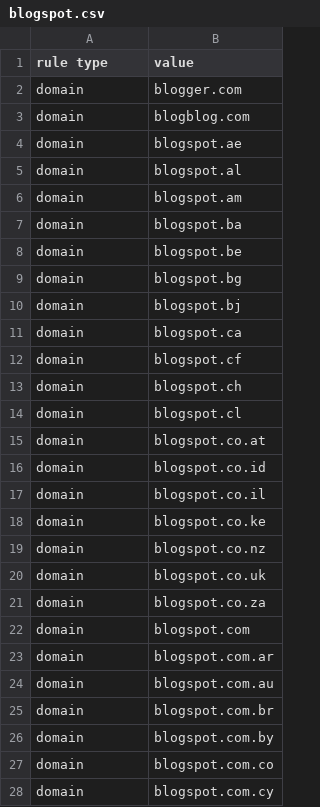
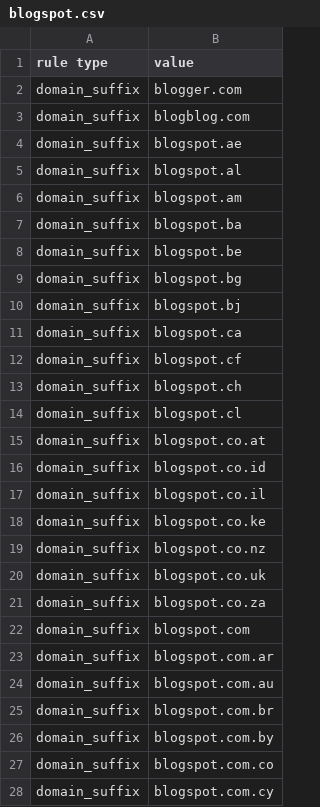
Before and after one commit to getlantern/rulesets, a CSV file: csv/smart-routing/blogspot.csv, drawn as a sheet; only a part is shown; the diff covers the shown part only.

```diff
--- a/csv/smart-routing/blogspot.csv
+++ b/csv/smart-routing/blogspot.csv
@@ -1,28 +1,28 @@
 rule type,value
-domain,blogger.com
-domain,blogblog.com
-domain,blogspot.ae
-domain,blogspot.al
-domain,blogspot.am
-domain,blogspot.ba
-domain,blogspot.be
-domain,blogspot.bg
-domain,blogspot.bj
-domain,blogspot.ca
-domain,blogspot.cf
-domain,blogspot.ch
-domain,blogspot.cl
-domain,blogspot.co.at
-domain,blogspot.co.id
-domain,blogspot.co.il
-domain,blogspot.co.ke
-domain,blogspot.co.nz
-domain,blogspot.co.uk
-domain,blogspot.co.za
-domain,blogspot.com
-domain,blogspot.com.ar
-domain,blogspot.com.au
-domain,blogspot.com.br
-domain,blogspot.com.by
-domain,blogspot.com.co
-domain,blogspot.com.cy
+domain_suffix,blogger.com
+domain_suffix,blogblog.com
+domain_suffix,blogspot.ae
+domain_suffix,blogspot.al
+domain_suffix,blogspot.am
+domain_suffix,blogspot.ba
+domain_suffix,blogspot.be
+domain_suffix,blogspot.bg
+domain_suffix,blogspot.bj
+domain_suffix,blogspot.ca
+domain_suffix,blogspot.cf
+domain_suffix,blogspot.ch
+domain_suffix,blogspot.cl
+domain_suffix,blogspot.co.at
+domain_suffix,blogspot.co.id
+domain_suffix,blogspot.co.il
+domain_suffix,blogspot.co.ke
+domain_suffix,blogspot.co.nz
+domain_suffix,blogspot.co.uk
+domain_suffix,blogspot.co.za
+domain_suffix,blogspot.com
+domain_suffix,blogspot.com.ar
+domain_suffix,blogspot.com.au
+domain_suffix,blogspot.com.br
+domain_suffix,blogspot.com.by
+domain_suffix,blogspot.com.co
+domain_suffix,blogspot.com.cy
```
Also changed, not shown: 49 edited cells elsewhere in this file, csv/smart-routing/cn-google.csv, csv/smart-routing/facebook.csv, 37 other files.
